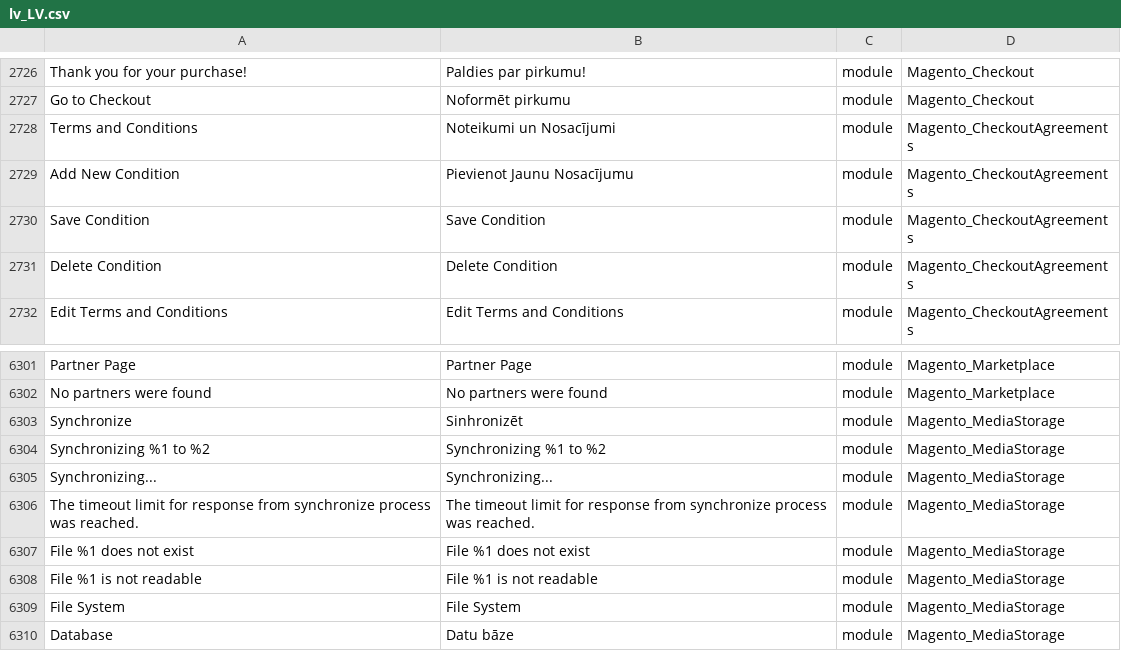
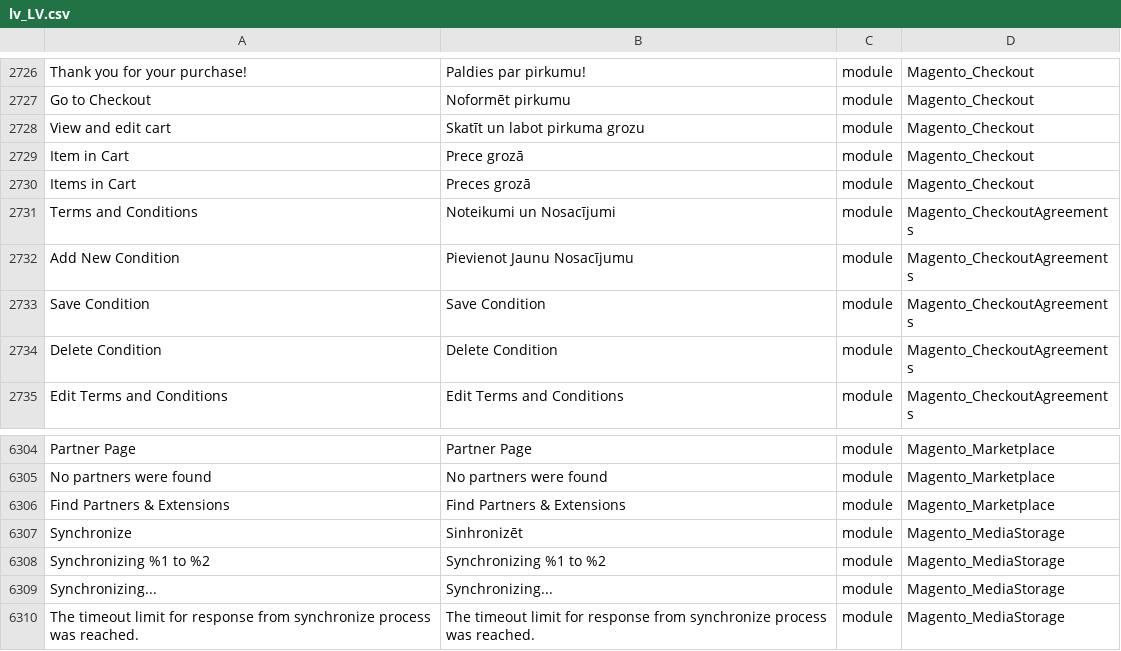
Before and after one commit to mageplaza/magento-2-latvian-language-pack, a CSV file: lv_LV.csv, drawn as a sheet; only a part is shown, gaps mark what is left out; the shorter side is filled out with more unchanged rows; the diff names each change by its address in the sheet, - before the commit and + after, or states it on an @@ line.

Commit message:
Update

```diff
--- a/lv_LV.csv
+++ b/lv_LV.csv
+row 2728: View and edit cart | Skatīt un labot pirkuma grozu | module | Magento_Checkout
+row 2729: Item in Cart | Prece grozā | module | Magento_Checkout
+row 2730: Items in Cart | Preces grozā | module | Magento_Checkout
+row 6306: Find Partners & Extensions | Find Partners & Extensions | module | Magento_Marketplace
```
